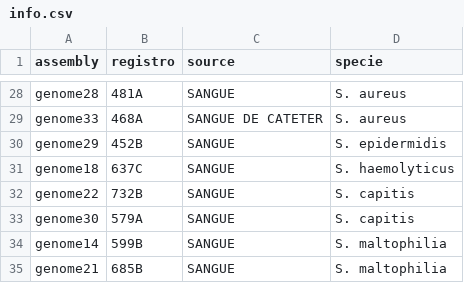
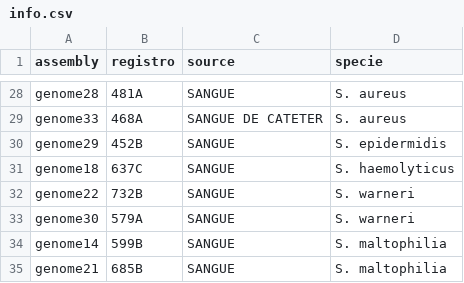
Before and after one commit to tiagocabralborelli/ARG-Sentinel, a CSV file: spreadsheets/info.csv, drawn as a sheet; only a part is shown, gaps mark what is left out; the diff names each change by its address in the sheet, - before the commit and + after, or states it on an @@ line.

```diff
--- a/spreadsheets/info.csv
+++ b/spreadsheets/info.csv
-D32:D33 (specie): S. capitis
+D32:D33 (specie): S. warneri
```
Also changed, not shown: 4 other files.
